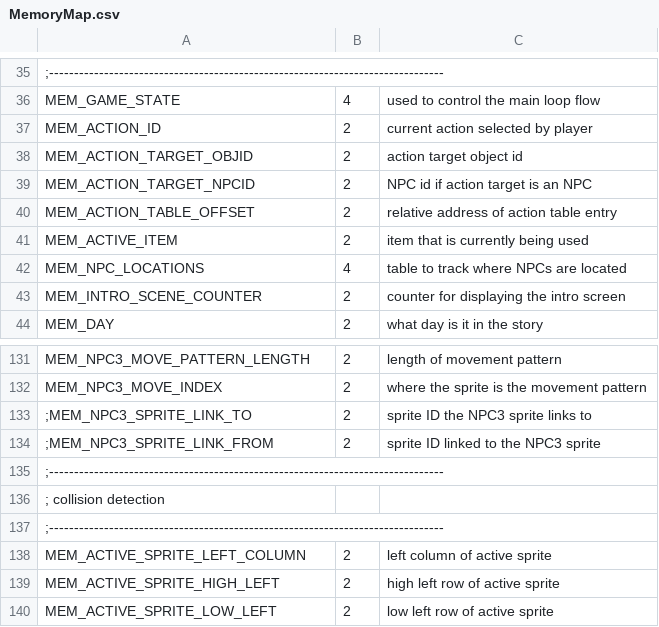
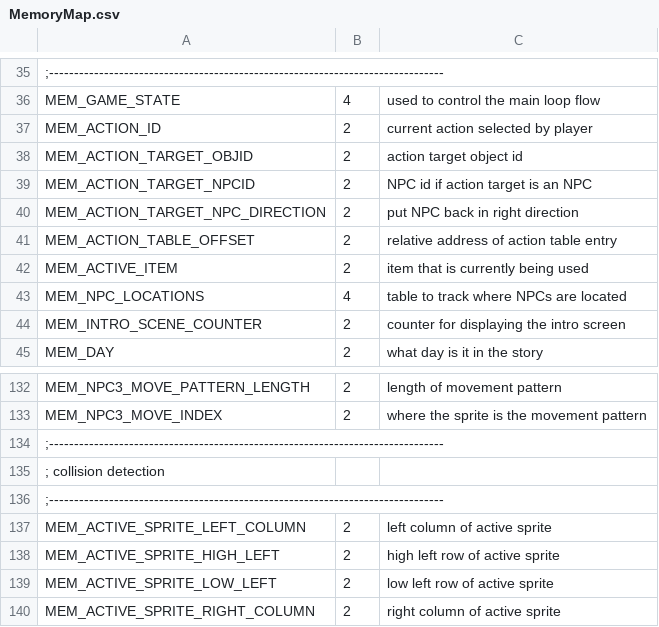
Before and after one commit to huguesjohnson/RetailClerk89, a CSV file: src/MemoryMap.csv, drawn as a sheet; only a part is shown, gaps mark what is left out; the shorter side is filled out with more unchanged rows; removed rows and columns are numbered as before the commit, all else as after; the diff names each change by its address in the sheet, - before the commit and + after, or states it on an @@ line.

```diff
--- a/src/MemoryMap.csv
+++ b/src/MemoryMap.csv
+row 40: MEM_ACTION_TARGET_NPC_DIRECTION | 2 | put NPC back in right direction
-row 133: ;MEM_NPC3_SPRITE_LINK_TO | 2 | sprite ID the NPC3 sprite links to
-row 134: ;MEM_NPC3_SPRITE_LINK_FROM | 2 | sprite ID linked to the NPC3 sprite
```
Also changed, not shown: 5 other files.
